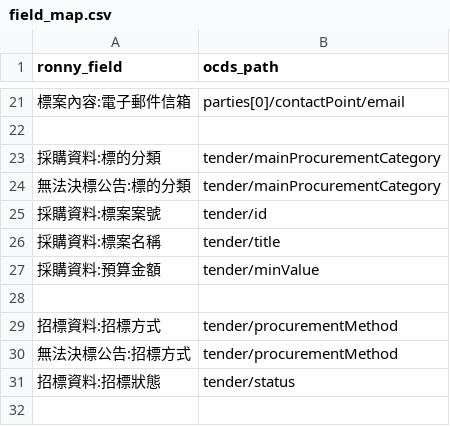
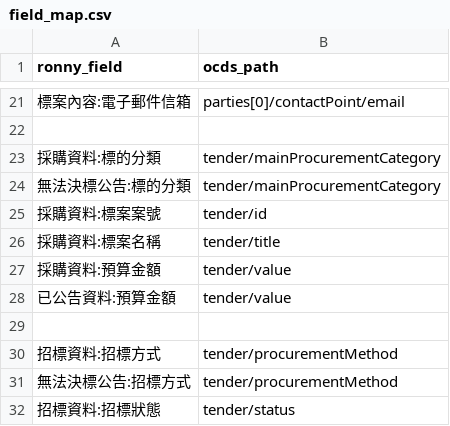
Before and after one commit to luffykai/LM-PH2020, a CSV file: data/field_map.csv, drawn as a sheet; only a part is shown, gaps mark what is left out; the shorter side is filled out with more unchanged rows.

```diff
--- a/data/field_map.csv
+++ b/data/field_map.csv
@@ -26,3 +26,4 @@ ronny_field,ocds_path
 "採購資料:標案名稱","tender/title"
-"採購資料:預算金額","tender/minValue"
+"採購資料:預算金額","tender/value"
+"已公告資料:預算金額","tender/value"
 ,
```
Also changed, not shown: 7 other files.
